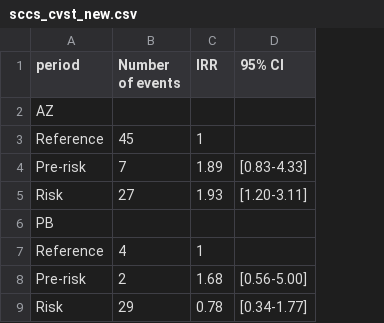
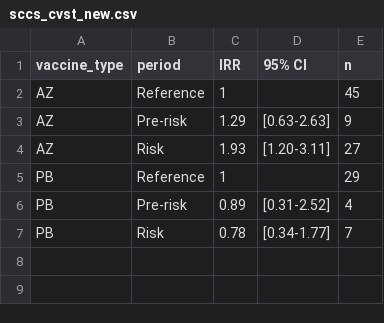
Before and after one commit to EAVE-II/Covid-vaccine-safety-MA, a CSV file: output/pooled_analysis/sccs_cvst_new.csv, drawn as a sheet; removed rows and columns are numbered as before the commit, all else as after; the diff names each change by its address in the sheet, - before the commit and + after, or states it on an @@ line.

```diff
--- a/output/pooled_analysis/sccs_cvst_new.csv
+++ b/output/pooled_analysis/sccs_cvst_new.csv
+column A (vaccine_type), rows 2-7: AZ | AZ | AZ | PB | PB | PB
-column B (Number of events), rows 3-5: 45 | 7 | 27; rows 7-9: 4 | 2 | 29
+column E (n), rows 2-7: 45 | 9 | 27 | 29 | 4 | 7
-row 2: AZ
-C3 (IRR): 1.89
+C3 (IRR): 1.29
-D3 (95% CI): [0.83-4.33]
+D3 (95% CI): [0.63-2.63]
-row 6: PB
-C6 (IRR): 1.68
+C6 (IRR): 0.89
-D6 (95% CI): [0.56-5.00]
+D6 (95% CI): [0.31-2.52]
```
Also changed, not shown: output/pooled_analysis/sccs_cvst_exclude_deaths.csv, output/pooled_analysis/sccs_cvst_hosp_only.csv, 1 other file.
